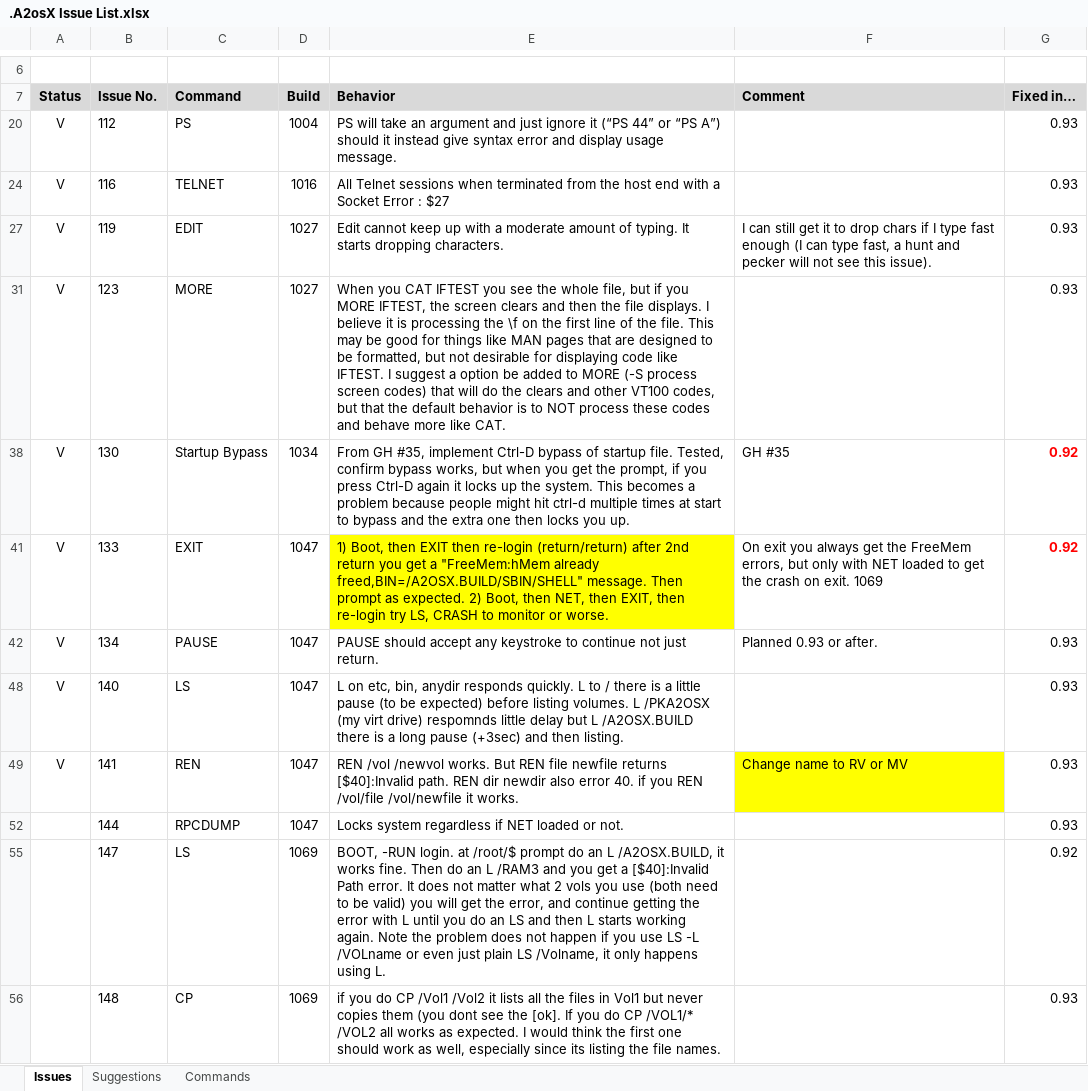
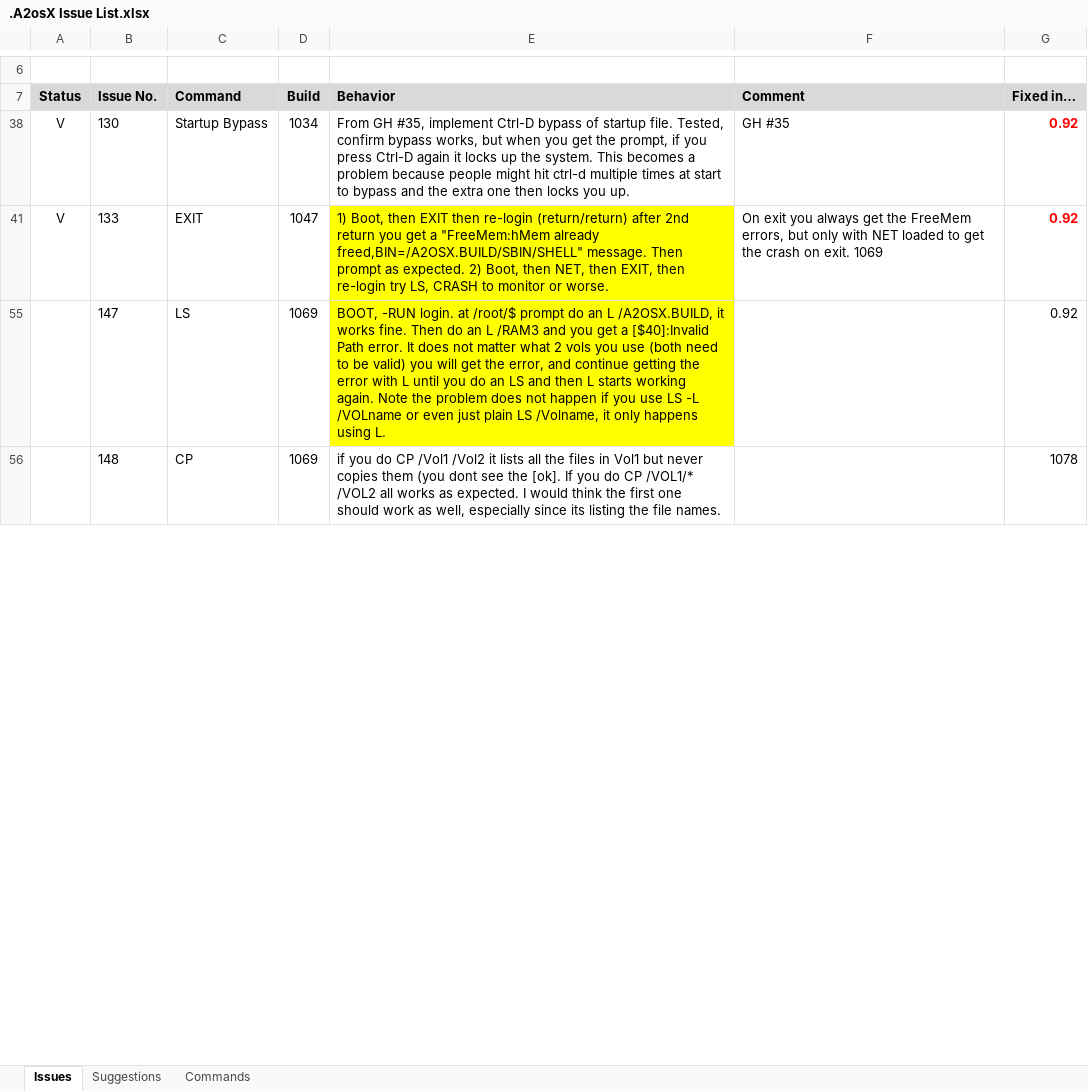
Before and after one commit to A2osX/A2osX, an Excel workbook: .A2osX Issue List.xlsx, sheet Issues, drawn as a sheet; only a part is shown, gaps mark what is left out; values as stored, in another font and other column widths than the file's, no borders; the diff covers the shown part only; the diff names each change by its address in the sheet, - before the commit and + after, or states it on an @@ line.

```diff
--- a/.A2osX Issue List.xlsx (sheet Issues)
+++ b/.A2osX Issue List.xlsx (sheet Issues)
@@ row 20 hidden: V | 112 | PS | 1004 | PS will take an argument and just ignore it (“PS 44” or “PS A”) should it instead give syntax error and display usage message. |  | 0.93 @@
@@ row 24 hidden: V | 116 | TELNET | 1016 | All Telnet sessions when terminated from the host end with a Socket Error : $27 |  | 0.93 @@
@@ row 27 hidden: V | 119 | EDIT | 1027 | Edit cannot keep up with a moderate amount of typing. It starts dropping characters. | I can still get it to drop chars if I type fast enough (I can type fast, a hunt and pecker will not see this issue). | 0.93 @@
@@ row 31 hidden: V | 123 | MORE | 1027 | When you CAT IFTEST you see the whole file, but if you MORE IFTEST, the screen clears and then the file displays. I believe it is processing the \f on the first line of the file. This may be good for things like MAN pages that are designed to be formatted, but not desirable for displaying code like IFTEST. I suggest a option be added to MORE (-S process screen codes) that will do the clears and other VT100 codes, but that the default behavior is to NOT process these codes and behave more like CAT. |  | 0.93 @@
@@ row 42 hidden: V | 134 | PAUSE | 1047 | PAUSE should accept any keystroke to continue not just return. | Planned 0.93 or after. | 0.93 @@
@@ row 48 hidden: V | 140 | LS | 1047 | L on etc, bin, anydir responds quickly. L to / there is a little pause (to be expected) before listing volumes. L /PKA2OSX (my virt drive) respomnds little delay but L /A2OSX.BUILD there is a long pause (+3sec) and then listing. |  | 0.93 @@
@@ row 49 hidden: V | 141 | REN | 1047 | REN /vol /newvol works. But REN file newfile returns [$40]:Invalid path. REN dir newdir also error 40. if you REN /vol/file /vol/newfile it works. | Change name to RV or MV | 0.93 @@
@@ row 52 hidden:  | 144 | RPCDUMP | 1047 | Locks system regardless if NET loaded or not. |  | 0.93 @@
-E55 fill: none
+E55 fill: #FFFF00
-G56: 0.93
+G56: 1078
```
Also changed, not shown: 2 removed rows, 1 hidden or unhidden row, 6 edited cells and cell formats elsewhere in this sheet, sheet Suggestions, hidden cells, 12 other files.
